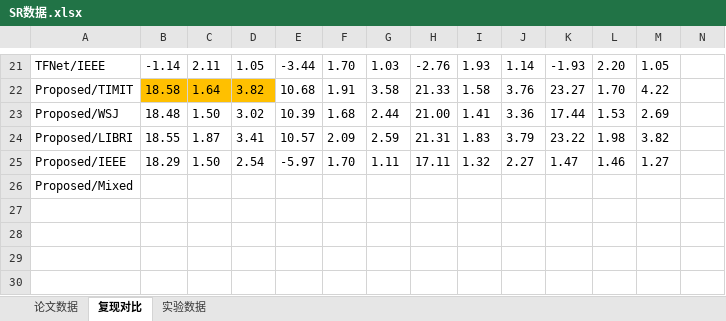
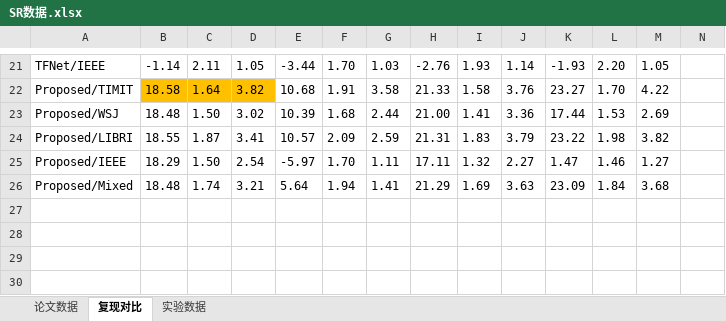
Before and after one commit to tan90xx/audio-super-resolution-tf, an Excel workbook: SR数据.xlsx, sheet 复现对比, drawn as a sheet; only a part is shown, gaps mark what is left out; values as stored, in another font and other column widths than the file's, no borders; the diff names each change by its address in the sheet, - before the commit and + after, or states it on an @@ line.

```diff
--- a/SR数据.xlsx (sheet 复现对比)
+++ b/SR数据.xlsx (sheet 复现对比)
-B26: (empty)
+B26: 18.48
-C26: (empty)
+C26: 1.74
-D26: (empty)
+D26: 3.21
-E26: (empty)
+E26: 5.64
-F26: (empty)
+F26: 1.94
-G26: (empty)
+G26: 1.41
-H26: (empty)
+H26: 21.29
-I26: (empty)
+I26: 1.69
-J26: (empty)
+J26: 3.63
-K26: (empty)
+K26: 23.09
-L26: (empty)
+L26: 1.84
-M26: (empty)
+M26: 3.68
```
Also changed, not shown: sheet 实验数据.
